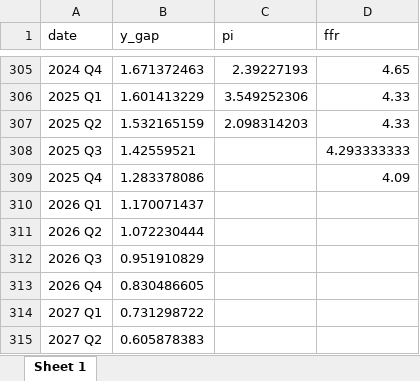
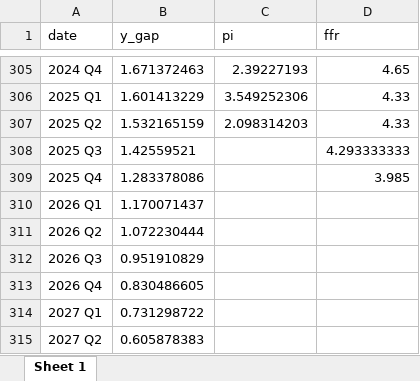
Before and after one commit to fjacquetin/price_puzzle, an Excel workbook: sorties/data_us.xlsx, sheet Sheet 1, drawn as a sheet; only a part is shown, gaps mark what is left out; values as stored, in another font and other column widths than the file's, no borders; the diff names each change by its address in the sheet, - before the commit and + after, or states it on an @@ line.

```diff
--- a/sorties/data_us.xlsx (sheet Sheet 1)
+++ b/sorties/data_us.xlsx (sheet Sheet 1)
-D309 (ffr): 4.09
+D309 (ffr): 3.985
```
Also changed, not shown: 38 other files.
